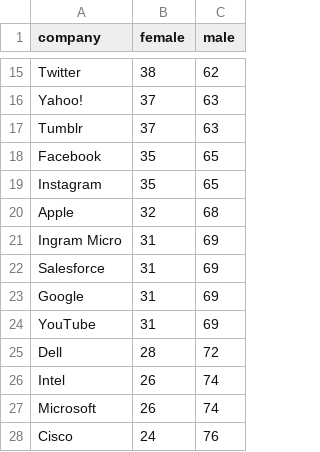
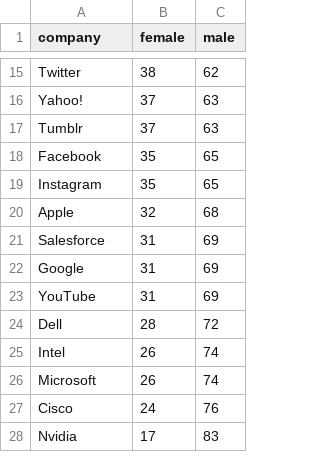
Before and after one commit to CatSalvargh/Data_Visualizer, a CSV file: data/tech-diversity/gender-2018.csv, drawn as a sheet; only a part is shown, gaps mark what is left out; the shorter side is filled out with more unchanged rows; the diff names each change by its address in the sheet, - before the commit and + after, or states it on an @@ line.

```diff
--- a/data/tech-diversity/gender-2018.csv
+++ b/data/tech-diversity/gender-2018.csv
-row 21: Ingram Micro | 31 | 69
```
Also changed, not shown: 21 other files.
